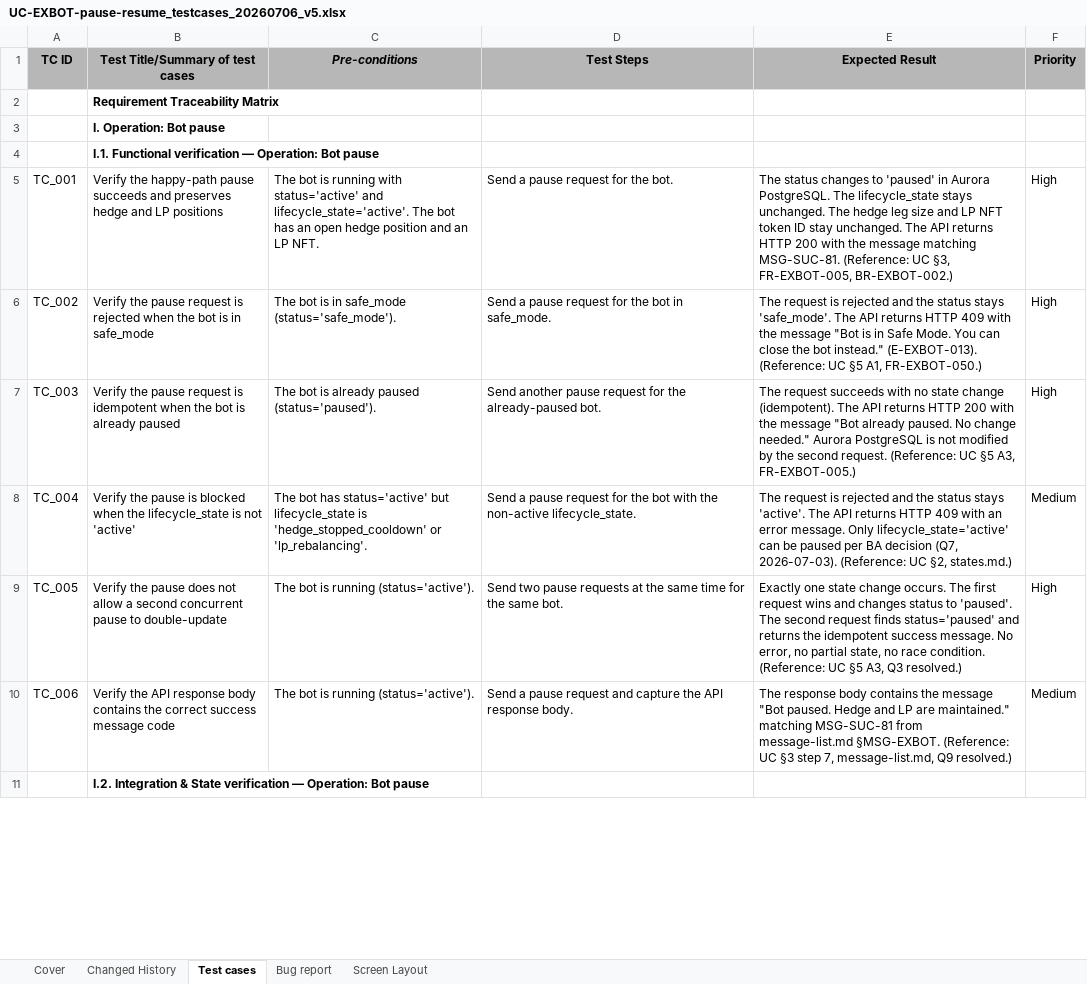
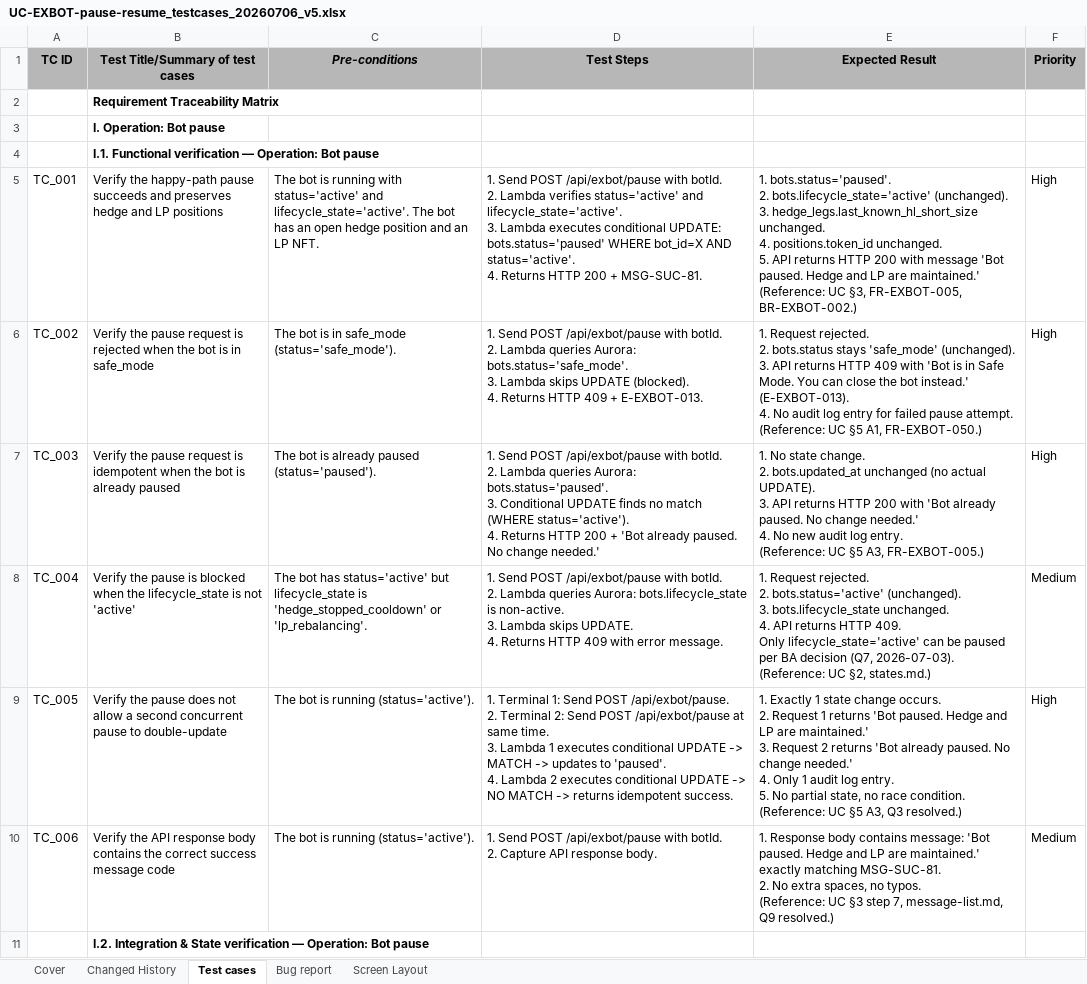
Before and after one commit to TrinhBuiSotatek/Bonanzapool, an Excel workbook: docs/qc/testcases/UC-EXBOT-pause-resume/UC-EXBOT-pause-resume_testcases_20260706_v5.xlsx, sheet Test cases, drawn as a sheet; only a part is shown; values as stored, in another font and other column widths than the file's, no borders; ↵ is a line break in a cell; the diff covers the shown part only; the diff names each change by its address in the sheet, - before the commit and + after, or states it on an @@ line.

Commit message:
Re audit pause resume

```diff
--- a/docs/qc/testcases/UC-EXBOT-pause-resume/UC-EXBOT-pause-resume_testcases_20260706_v5.xlsx (sheet Test cases)
+++ b/docs/qc/testcases/UC-EXBOT-pause-resume/UC-EXBOT-pause-resume_testcases_20260706_v5.xlsx (sheet Test cases)
-D5 (Test Steps): Send a pause request for the bot.
+D5 (Test Steps): 1. Send POST /api/exbot/pause with botId. ↵ 2. Lambda verifies status='active' and lifecycle_state='active'. ↵ 3. Lambda executes conditional UPDATE: bots.status='paused' WHERE bot_id=X AND status='active'. ↵ 4. Returns HTTP 200 + MSG-SUC-81.
-E5 (Expected Result): The status changes to 'paused' in Aurora PostgreSQL. The lifecycle_state stays unchanged. The hedge leg size and LP NFT token ID stay unchanged. The API returns HTTP 200 with the message matching MSG-SUC-81. (Reference: UC…
+E5 (Expected Result): 1. bots.status='paused'. ↵ 2. bots.lifecycle_state='active' (unchanged). ↵ 3. hedge_legs.last_known_hl_short_size unchanged. ↵ 4. positions.token_id unchanged. ↵ 5. API returns HTTP 200 with message 'Bot paused. Hedge and LP are maintained.' (Reference: UC…
-D6 (Test Steps): Send a pause request for the bot in safe_mode.
+D6 (Test Steps): 1. Send POST /api/exbot/pause with botId. ↵ 2. Lambda queries Aurora: bots.status='safe_mode'. ↵ 3. Lambda skips UPDATE (blocked). ↵ 4. Returns HTTP 409 + E-EXBOT-013.
-E6 (Expected Result): The request is rejected and the status stays 'safe_mode'. The API returns HTTP 409 with the message "Bot is in Safe Mode. You can close the bot instead." (E-EXBOT-013). (Reference: UC…
+E6 (Expected Result): 1. Request rejected. ↵ 2. bots.status stays 'safe_mode' (unchanged). ↵ 3. API returns HTTP 409 with 'Bot is in Safe Mode. You can close the bot instead.' (E-EXBOT-013). ↵ 4. No audit log entry for failed pause attempt. ↵ (Reference: UC…
-D7 (Test Steps): Send another pause request for the already-paused bot.
+D7 (Test Steps): 1. Send POST /api/exbot/pause with botId. ↵ 2. Lambda queries Aurora: bots.status='paused'. ↵ 3. Conditional UPDATE finds no match (WHERE status='active'). ↵ 4. Returns HTTP 200 + 'Bot already paused. No change needed.'
-E7 (Expected Result): The request succeeds with no state change (idempotent). The API returns HTTP 200 with the message "Bot already paused. No change needed." Aurora PostgreSQL is not modified by the second request. (Reference: UC…
+E7 (Expected Result): 1. No state change. ↵ 2. bots.updated_at unchanged (no actual UPDATE). ↵ 3. API returns HTTP 200 with 'Bot already paused. No change needed.' ↵ 4. No new audit log entry. ↵ (Reference: UC…
-D8 (Test Steps): Send a pause request for the bot with the non-active lifecycle_state.
+D8 (Test Steps): 1. Send POST /api/exbot/pause with botId. ↵ 2. Lambda queries Aurora: bots.lifecycle_state is non-active. ↵ 3. Lambda skips UPDATE. ↵ 4. Returns HTTP 409 with error message.
-E8 (Expected Result): The request is rejected and the status stays 'active'. The API returns HTTP 409 with an error message. Only lifecycle_state='active'…
+E8 (Expected Result): 1. Request rejected. ↵ 2. bots.status='active' (unchanged). ↵ 3. bots.lifecycle_state unchanged. ↵ 4. API returns HTTP 409. ↵ Only lifecycle_state='active'…
-D9 (Test Steps): Send two pause requests at the same time for the same bot.
+D9 (Test Steps): 1. Terminal 1: Send POST /api/exbot/pause. ↵ 2. Terminal 2: Send POST /api/exbot/pause at same time. ↵ 3. Lambda 1 executes conditional UPDATE -> MATCH -> updates to 'paused'. ↵ 4. Lambda 2 executes conditional UPDATE -> NO MATCH -> returns idempotent success.
-E9 (Expected Result): Exactly one state change occurs. The first request wins and changes status to 'paused'. The second request finds status='paused' and returns the idempotent success message. No error, no partial state,…
+E9 (Expected Result): 1. Exactly 1 state change occurs. ↵ 2. Request 1 returns 'Bot paused. Hedge and LP are maintained.' ↵ 3. Request 2 returns 'Bot already paused. No change needed.' ↵ 4. Only 1 audit log entry. ↵ 5. No partial state,…
-D10 (Test Steps): Send a pause request and capture the API response…
+D10 (Test Steps): 1. Send POST /api/exbot/pause with botId. ↵ 2. Capture API response…
-E10 (Expected Result): The response body contains the message "Bot paused. Hedge and LP are maintained." matching MSG-SUC-81 from message-list.md §MSG-EXBOT. (Reference: UC…
+E10 (Expected Result): 1. Response body contains message: 'Bot paused. Hedge and LP are maintained.' exactly matching MSG-SUC-81. ↵ 2. No extra spaces, no typos. ↵ (Reference: UC…
```
Also changed, not shown: 50 edited cells elsewhere in this sheet, 5 other files.
